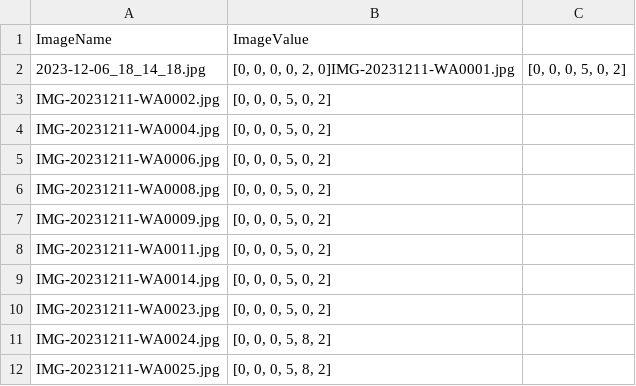
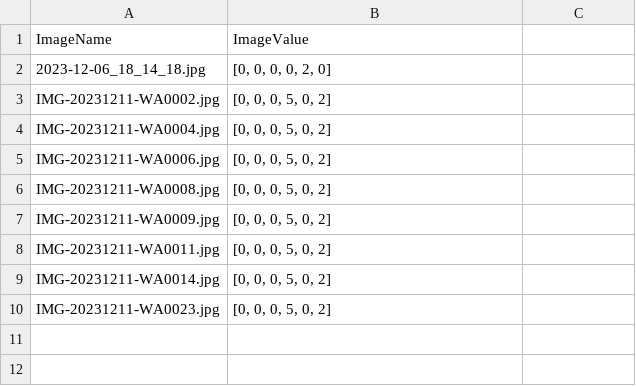
Before and after one commit to MazidulHasan/meter-reading-with-computer-vision, a CSV file: csvWork/allData.csv, drawn as a sheet.

```diff
--- a/csvWork/allData.csv
+++ b/csvWork/allData.csv
@@ -1,3 +1,3 @@
 ImageName,ImageValue
-2023-12-06_18_14_18.jpg,"[0, 0, 0, 0, 2, 0]"IMG-20231211-WA0001.jpg,"[0, 0, 0, 5, 0, 2]"
+2023-12-06_18_14_18.jpg,"[0, 0, 0, 0, 2, 0]"
 IMG-20231211-WA0002.jpg,"[0, 0, 0, 5, 0, 2]"
@@ -10,3 +10 @@ IMG-20231211-WA0014.jpg,"[0, 0, 0, 5, 0, 2]"
 IMG-20231211-WA0023.jpg,"[0, 0, 0, 5, 0, 2]"
-IMG-20231211-WA0024.jpg,"[0, 0, 0, 5, 8, 2]"
-IMG-20231211-WA0025.jpg,"[0, 0, 0, 5, 8, 2]"
```
Also changed, not shown: 4 other files.
